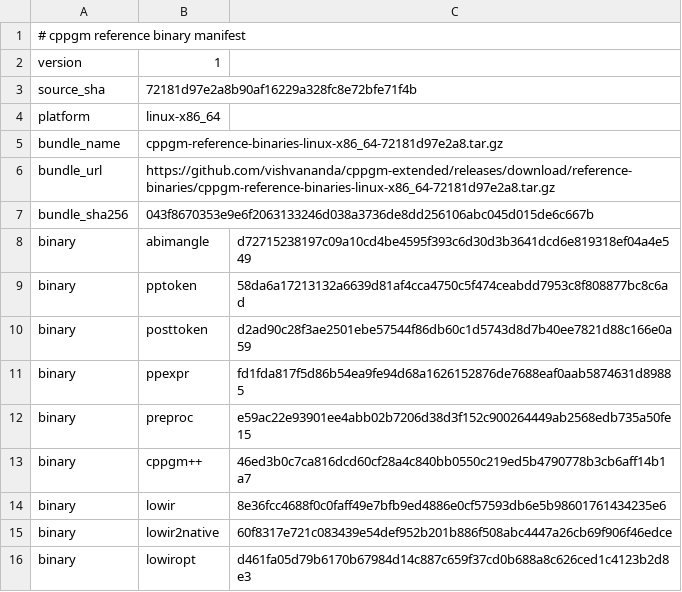
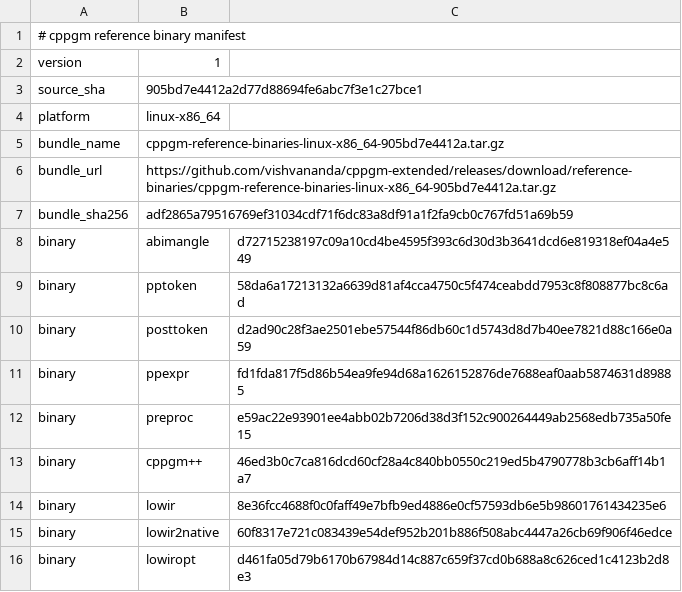
Before and after one commit to vishvananda/cppgm-assignments, a TSV file: reference-binaries/manifest.tsv, drawn as a sheet.

Commit message:
Export assignments from cppgm-extended 905bd7e4412a

```diff
--- a/reference-binaries/manifest.tsv
+++ b/reference-binaries/manifest.tsv
@@ -2,7 +2,7 @@
 version	1
-source_sha	72181d97e2a8b90af16229a328fc8e72bfe71f4b
+source_sha	905bd7e4412a2d77d88694fe6abc7f3e1c27bce1
 platform	linux-x86_64
-bundle_name	cppgm-reference-binaries-linux-x86_64-72181d97e2a8.tar.gz
-bundle_url	https://github.com/vishvananda/cppgm-extended/releases/download/reference-binaries/cppgm-reference-binaries-linux-x86_64-72181d97e2a8.tar.gz
-bundle_sha256	043f8670353e9e6f2063133246d038a3736de8dd256106abc045d015de6c667b
+bundle_name	cppgm-reference-binaries-linux-x86_64-905bd7e4412a.tar.gz
+bundle_url	https://github.com/vishvananda/cppgm-extended/releases/download/reference-binaries/cppgm-reference-binaries-linux-x86_64-905bd7e4412a.tar.gz
+bundle_sha256	adf2865a79516769ef31034cdf71f6dc83a8df91a1f2fa9cb0c767fd51a69b59
 binary	abimangle	d72715238197c09a10cd4be4595f393c6d30d3b3641dcd6e819318ef04a4e549
```
